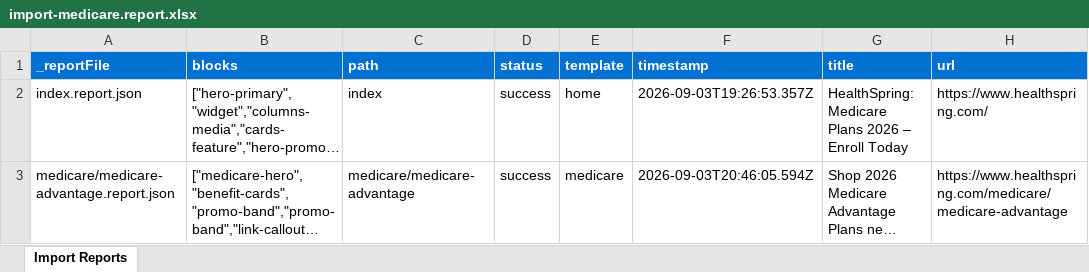
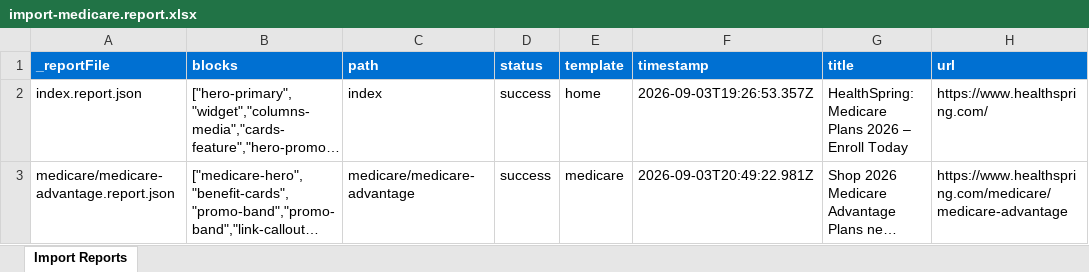
Before and after one commit to BlueAcornInc/healthspring-eds-poc, an Excel workbook: tools/importer/reports/import-medicare.report.xlsx, sheet Import Reports, drawn as a sheet; long unchanged cells end in …; values as stored, in another font and other column widths than the file's, no borders; the diff names each change by its address in the sheet, - before the commit and + after, or states it on an @@ line.

Commit message:
Add 11 blocks, update importer
Automated migration updates generated by Experience Modernization Agent.

Changed files (37):
- blocks/about-hero/about-hero.css
- blocks/about-hero/about-hero.js
- blocks/benefit-cards/metadata.json
- blocks/header/header.js
- blocks/link-callout/metadata.json
- blocks/link-list/link-list.css
- blocks/link-list/link-list.js
- blocks/media-cards/media-cards.js
- blocks/media-cards/metadata.json
- blocks/medicare-hero/medicare-hero.js
- blocks/medicare-hero/metadata.json
- blocks/plan-cards/metadata.json
- blocks/plan-cards/plan-cards.js
- blocks/plan-select/plan-select.css
- blocks/plan-select/plan-select.js
- blocks/promo-band/metadata.json
- blocks/promo-card/promo-card.css
- blocks/promo-card/promo-card.js
- styles/styles.css
- tools/importer/import-about-us.bundle.js
- tools/importer/import-about-us.js
- tools/importer/import-understanding-medicare.bundle.js
- tools/importer/import-understanding-medicare.js
- tools/importer/page-templates-interior.json
- tools/importer/parsers/about-hero.js
- tools/importer/parsers/link-list.js
- tools/importer/parsers/plan-select-explore.js
- tools/importer/parsers/plan-select.js
- tools/importer/parsers/promo-card.js
- tools/importer/parsers/widget.js
- tools/importer/reports/about-us.report.json
- tools/importer/reports/import-about-us.report.xlsx
- tools/importer/reports/import-medicare.report.xlsx
- tools/importer/reports/import-understanding-medicare.report.xlsx
- tools/importer/reports/medicare/understanding-medicare/choosing-a-medicare-plan.report.json
- tools/importer/urls-about-us.txt
- tools/importer/urls-understanding-medicare.txt

```diff
--- a/tools/importer/reports/import-medicare.report.xlsx (sheet Import Reports)
+++ b/tools/importer/reports/import-medicare.report.xlsx (sheet Import Reports)
-F3 (timestamp): 2026-09-03T20:46:05.594Z
+F3 (timestamp): 2026-09-03T20:49:22.981Z
```
Also changed, not shown: 35 other files.
